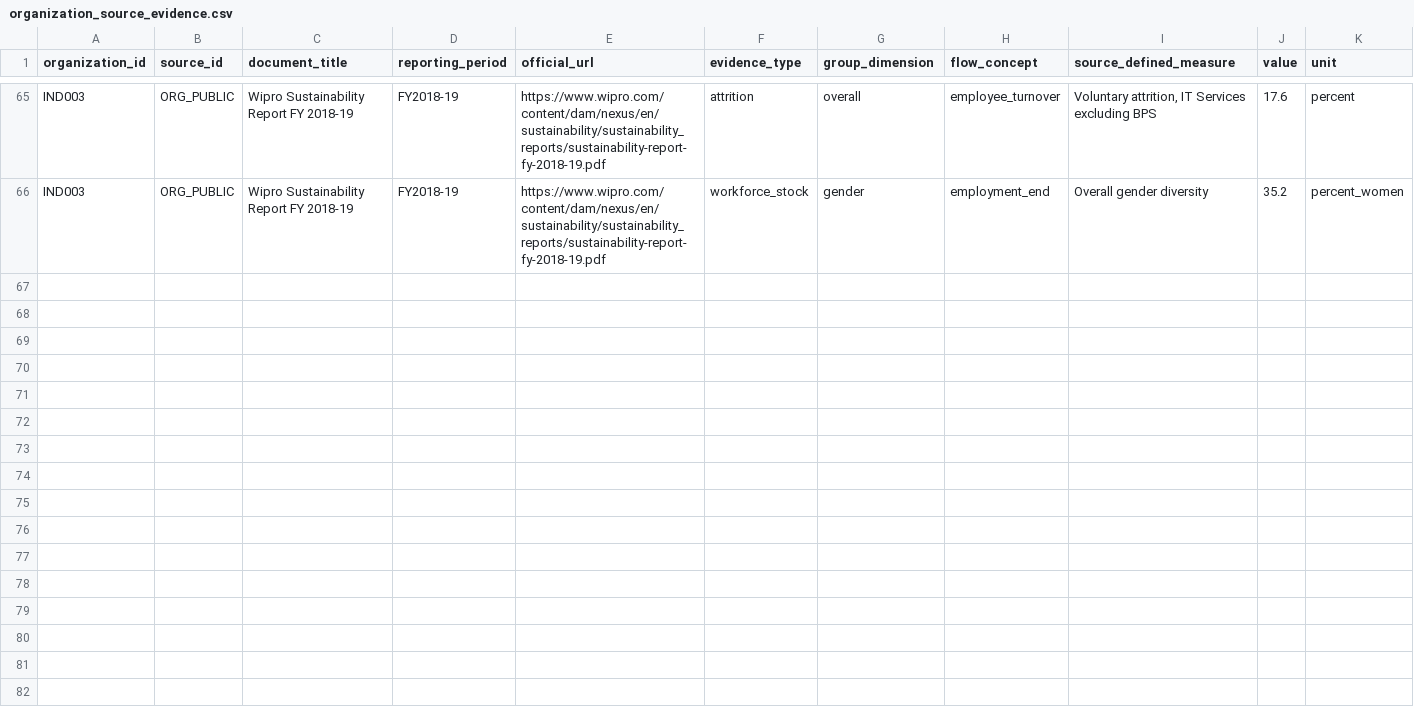
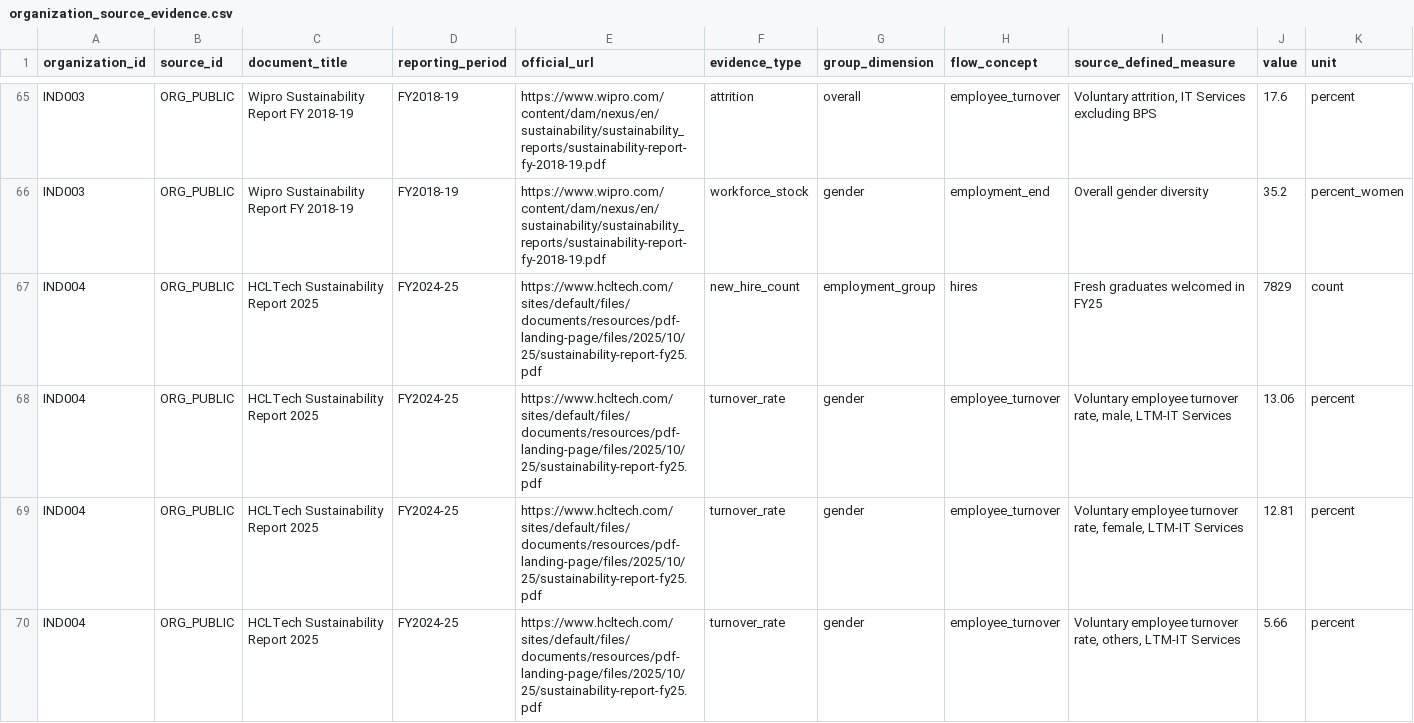
Before and after one commit to TheRealoliGARCH/HRProject, a CSV file: metadata/organization_source_evidence.csv, drawn as a sheet; only a part is shown, gaps mark what is left out; rows hold the shown columns only; the diff names each change by its address in the sheet, - before the commit and + after, or states it on an @@ line.

Commit message:
Add HCLTech source evidence

```diff
--- a/metadata/organization_source_evidence.csv
+++ b/metadata/organization_source_evidence.csv
+row 67: IND004 | ORG_PUBLIC | HCLTech Sustainability Report 2025 | FY2024-25 | https://www.hcltech.com/sites/default/files/documents/resources/pdf-landing-page/files/2025/10/25/sustainability-report-fy25.pdf | new_hire_count | employment_group | hires | Fresh graduates welcomed in FY25 | 7829 | count
+row 68: IND004 | ORG_PUBLIC | HCLTech Sustainability Report 2025 | FY2024-25 | https://www.hcltech.com/sites/default/files/documents/resources/pdf-landing-page/files/2025/10/25/sustainability-report-fy25.pdf | turnover_rate | gender | employee_turnover | Voluntary employee turnover rate, male, LTM-IT Services | 13.06 | percent
+row 69: IND004 | ORG_PUBLIC | HCLTech Sustainability Report 2025 | FY2024-25 | https://www.hcltech.com/sites/default/files/documents/resources/pdf-landing-page/files/2025/10/25/sustainability-report-fy25.pdf | turnover_rate | gender | employee_turnover | Voluntary employee turnover rate, female, LTM-IT Services | 12.81 | percent
+row 70: IND004 | ORG_PUBLIC | HCLTech Sustainability Report 2025 | FY2024-25 | https://www.hcltech.com/sites/default/files/documents/resources/pdf-landing-page/files/2025/10/25/sustainability-report-fy25.pdf | turnover_rate | gender | employee_turnover | Voluntary employee turnover rate, others, LTM-IT Services | 5.66 | percent
```
